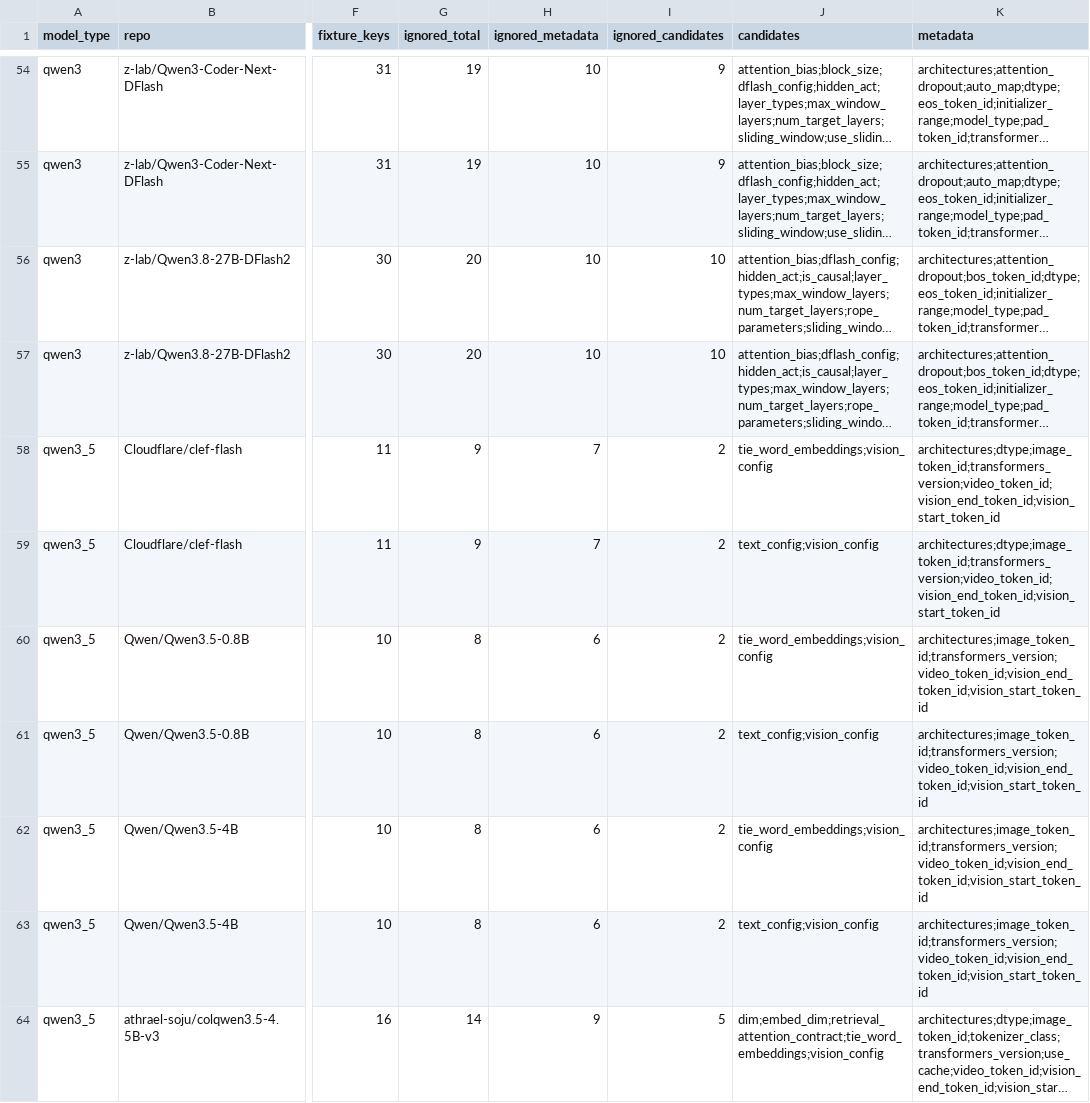
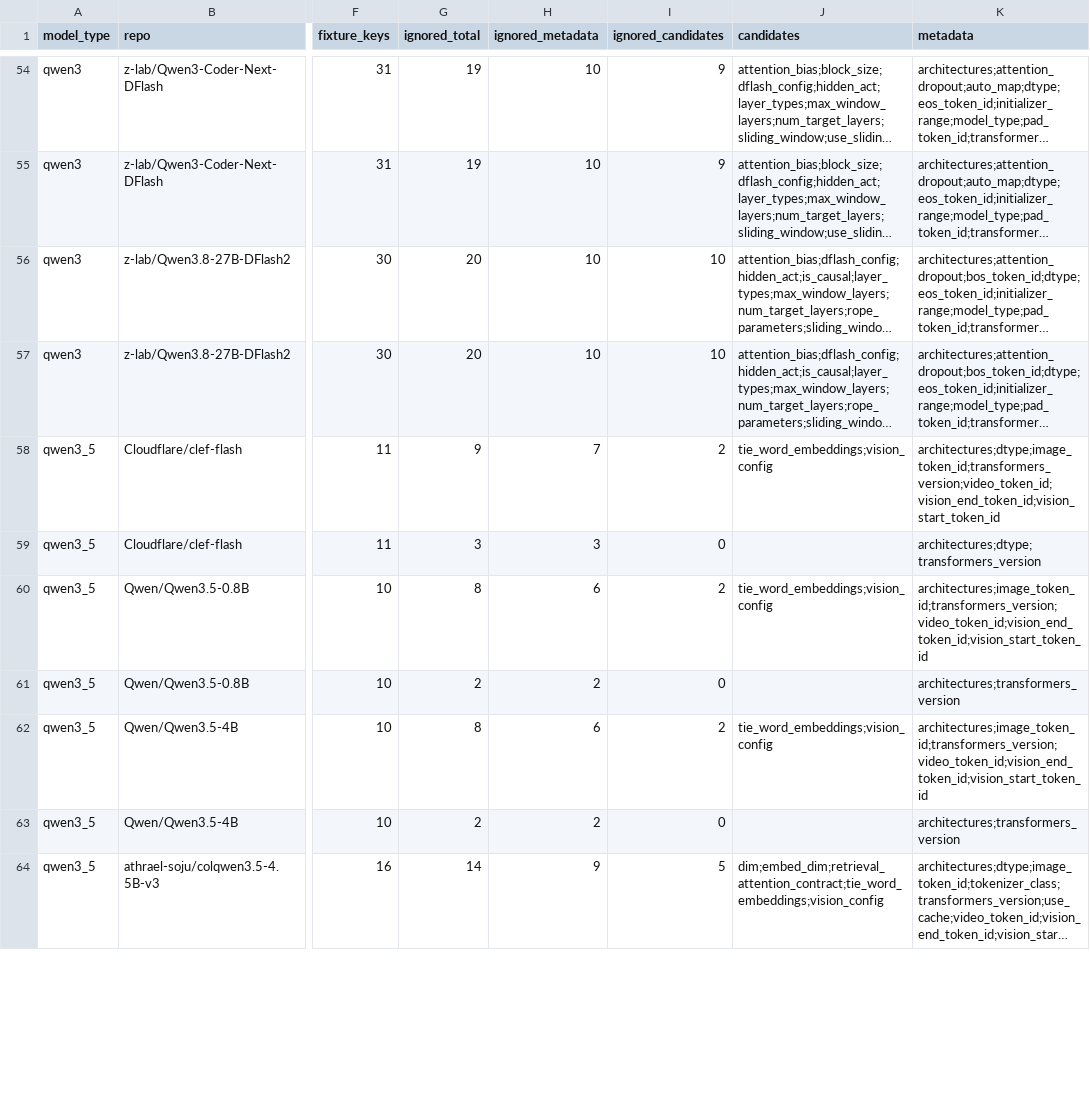
Before and after one commit to SharpAI/mlx-swift-lm, a CSV file: scripts/conformance/missing-ops/REPORT.csv, drawn as a sheet; only a part is shown, gaps mark what is left out; long unchanged cells end in …; the diff covers the shown part only; the diff names each change by its address in the sheet, - before the commit and + after, or states it on an @@ line.

```diff
--- a/scripts/conformance/missing-ops/REPORT.csv
+++ b/scripts/conformance/missing-ops/REPORT.csv
-G59 (ignored_total): 9
+G59 (ignored_total): 3
-H59 (ignored_metadata): 7
+H59 (ignored_metadata): 3
-I59 (ignored_candidates): 2
+I59 (ignored_candidates): 0
-J59 (candidates): text_config;vision_config
+J59 (candidates): (empty)
-K59 (metadata): architectures;dtype;image_token_id;transformers_version;video_token_id;vision_end_token_id;vision_start_token_id
+K59 (metadata): architectures;dtype;transformers_version
-G61 (ignored_total): 8
+G61 (ignored_total): 2
-H61 (ignored_metadata): 6
+H61 (ignored_metadata): 2
-I61 (ignored_candidates): 2
+I61 (ignored_candidates): 0
-J61 (candidates): text_config;vision_config
+J61 (candidates): (empty)
-K61 (metadata): architectures;image_token_id;transformers_version;video_token_id;vision_end_token_id;vision_start_token_id
+K61 (metadata): architectures;transformers_version
-G63 (ignored_total): 8
+G63 (ignored_total): 2
-H63 (ignored_metadata): 6
+H63 (ignored_metadata): 2
-I63 (ignored_candidates): 2
+I63 (ignored_candidates): 0
-J63 (candidates): text_config;vision_config
+J63 (candidates): (empty)
-K63 (metadata): architectures;image_token_id;transformers_version;video_token_id;vision_end_token_id;vision_start_token_id
+K63 (metadata): architectures;transformers_version
```
Also changed, not shown: 62 edited cells elsewhere in this file, 8 other files.
